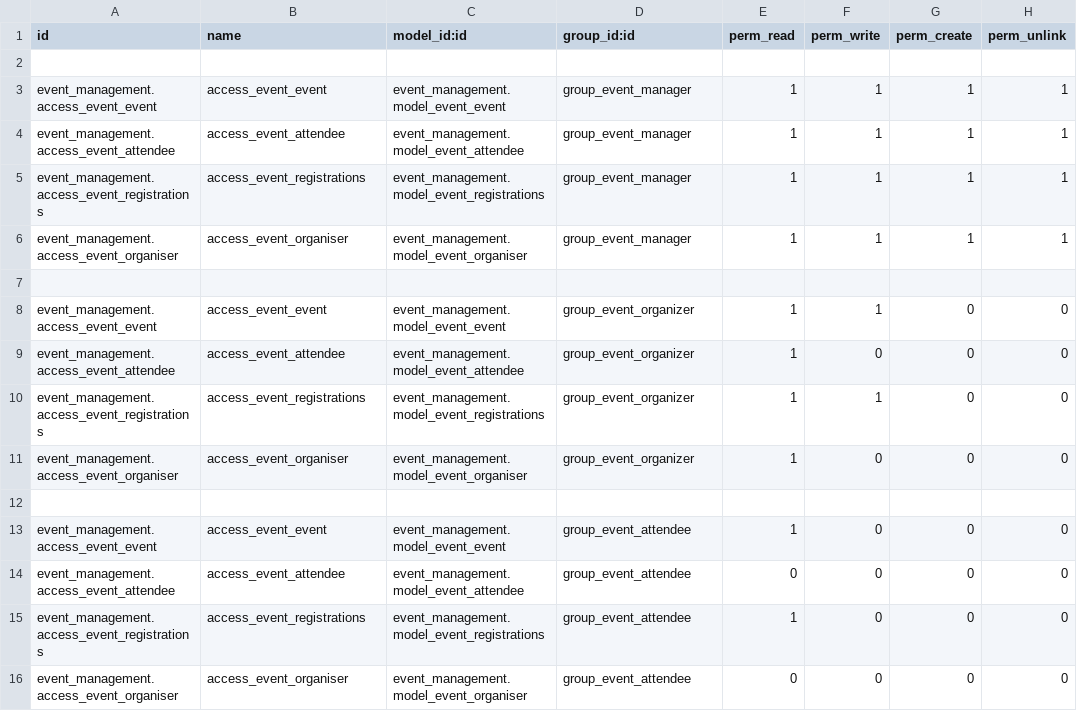
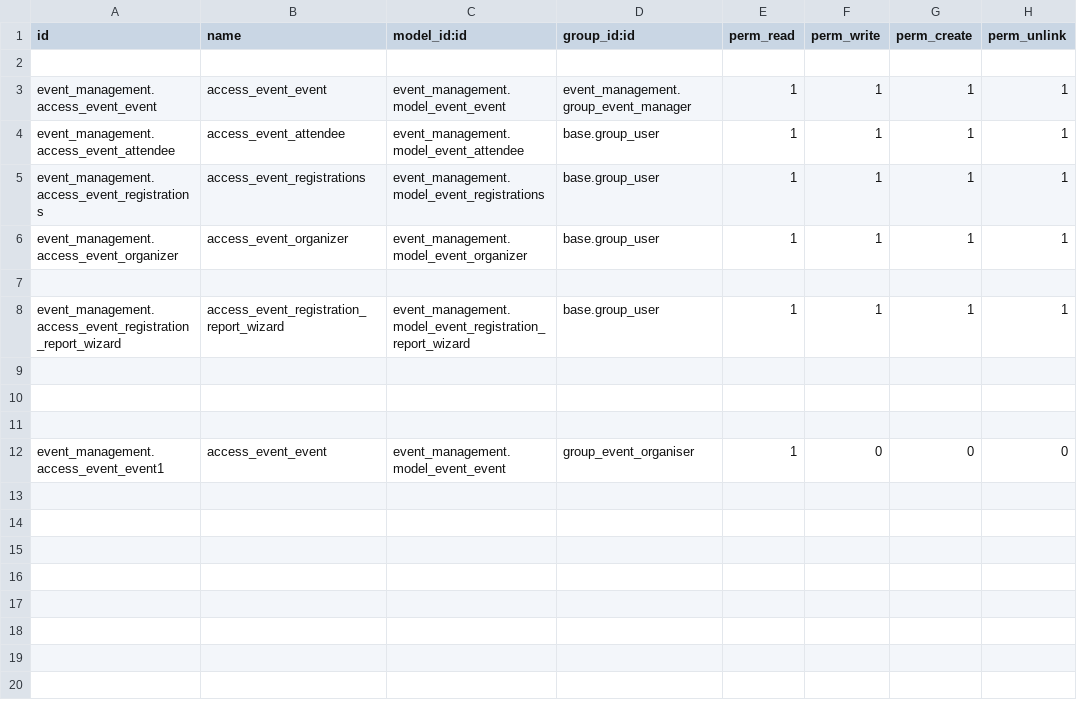
Before and after one commit to Anii-01/BISTA_ODOO, a CSV file: event_management/security/ir.model.access.csv, drawn as a sheet.

Commit message:
Odoo_event_management_1st_commit

```diff
--- a/event_management/security/ir.model.access.csv
+++ b/event_management/security/ir.model.access.csv
@@ -2,15 +2,11 @@ id,name,model_id:id,group_id:id,perm_read,perm_write,perm_create,perm_unlink
 
-event_management.access_event_event,access_event_event,event_management.model_event_event,group_event_manager,1,1,1,1
-event_management.access_event_attendee,access_event_attendee,event_management.model_event_attendee,group_event_manager,1,1,1,1
-event_management.access_event_registrations,access_event_registrations,event_management.model_event_registrations,group_event_manager,1,1,1,1
-event_management.access_event_organiser,access_event_organiser,event_management.model_event_organiser,group_event_manager,1,1,1,1
+event_management.access_event_event,access_event_event,event_management.model_event_event,event_management.group_event_manager,1,1,1,1
+event_management.access_event_attendee,access_event_attendee,event_management.model_event_attendee,base.group_user,1,1,1,1
+event_management.access_event_registrations,access_event_registrations,event_management.model_event_registrations,base.group_user,1,1,1,1
+event_management.access_event_organizer,access_event_organizer,event_management.model_event_organizer,base.group_user,1,1,1,1
 
-event_management.access_event_event,access_event_event,event_management.model_event_event,group_event_organizer,1,1,0,0
-event_management.access_event_attendee,access_event_attendee,event_management.model_event_attendee,group_event_organizer,1,0,0,0
-event_management.access_event_registrations,access_event_registrations,event_management.model_event_registrations,group_event_organizer,1,1,0,0
-event_management.access_event_organiser,access_event_organiser,event_management.model_event_organiser,group_event_organizer,1,0,0,0
+event_management.access_event_registration_report_wizard,access_event_registration_report_wizard,event_management.model_event_registration_report_wizard,base.group_user,1,1,1,1
 
-event_management.access_event_event,access_event_event,event_management.model_event_event,group_event_attendee,1,0,0,0
-event_management.access_event_attendee,access_event_attendee,event_management.model_event_attendee,group_event_attendee,0,0,0,0
-event_management.access_event_registrations,access_event_registrations,event_management.model_event_registrations,group_event_attendee,1,0,0,0
-event_management.access_event_organiser,access_event_organiser,event_management.model_event_organiser,group_event_attendee,0,0,0,0
+
+
+event_management.access_event_event1,access_event_event,event_management.model_event_event,group_event_organiser,1,0,0,0
```
Also changed, not shown: 36 other files.
